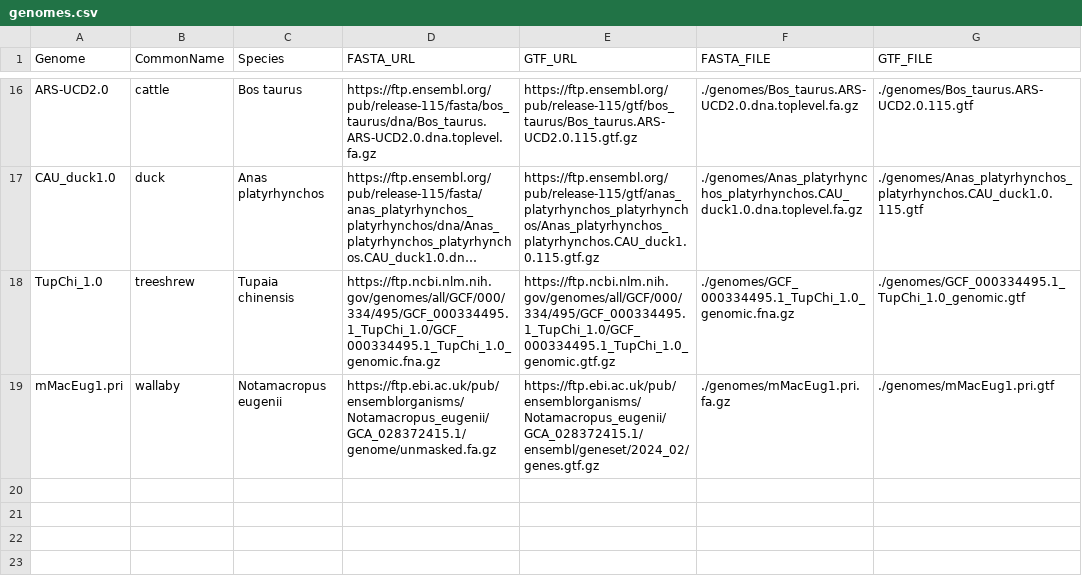
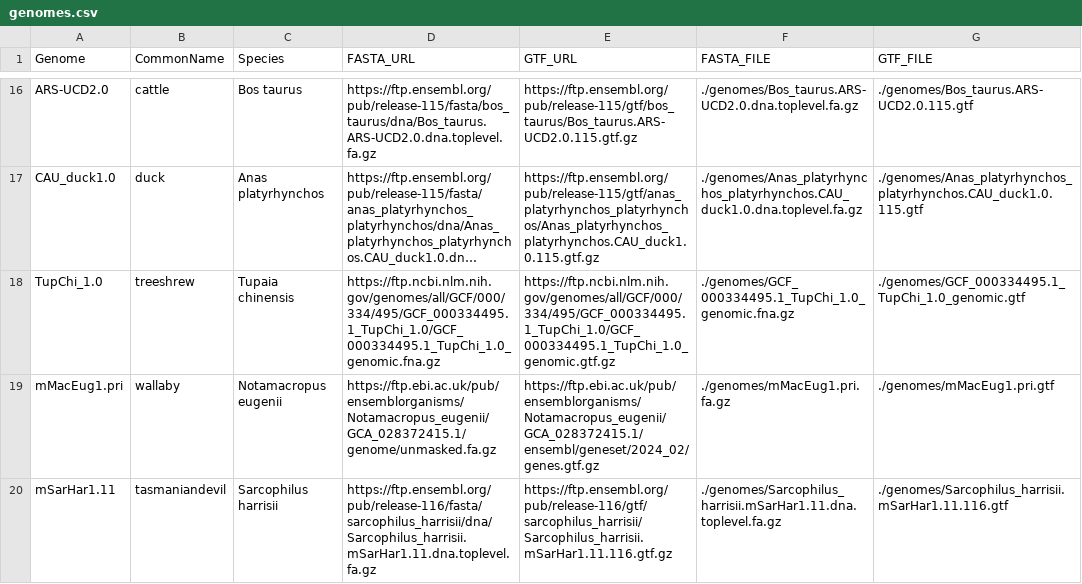
Before and after one commit to bmskinner/zfy_splicing, a CSV file: metadata/genomes.csv, drawn as a sheet; only a part is shown, gaps mark what is left out; long unchanged cells end in …; the diff names each change by its address in the sheet, - before the commit and + after, or states it on an @@ line.

Commit message:
Add tasmanian devil testis samples

```diff
--- a/metadata/genomes.csv
+++ b/metadata/genomes.csv
+row 20: mSarHar1.11 | tasmaniandevil | Sarcophilus harrisii | https://ftp.ensembl.org/pub/release-116/fasta/sarcophilus_harrisii/dna/Sarcophilus_harrisii.mSarHar1.11.dna.toplevel.fa.gz | https://ftp.ensembl.org/pub/release-116/gtf/sarcophilus_harrisii/Sarcophilus_harrisii.mSarHar1.11.116.gtf.gz | ./genomes/Sarcophilus_harrisii.mSarHar1.11.dna.toplevel.fa.gz | ./genomes/Sarcophilus_harrisii.mSarHar1.11.116.gtf
```
Also changed, not shown: metadata/gene_locations.csv, 1 other file.
